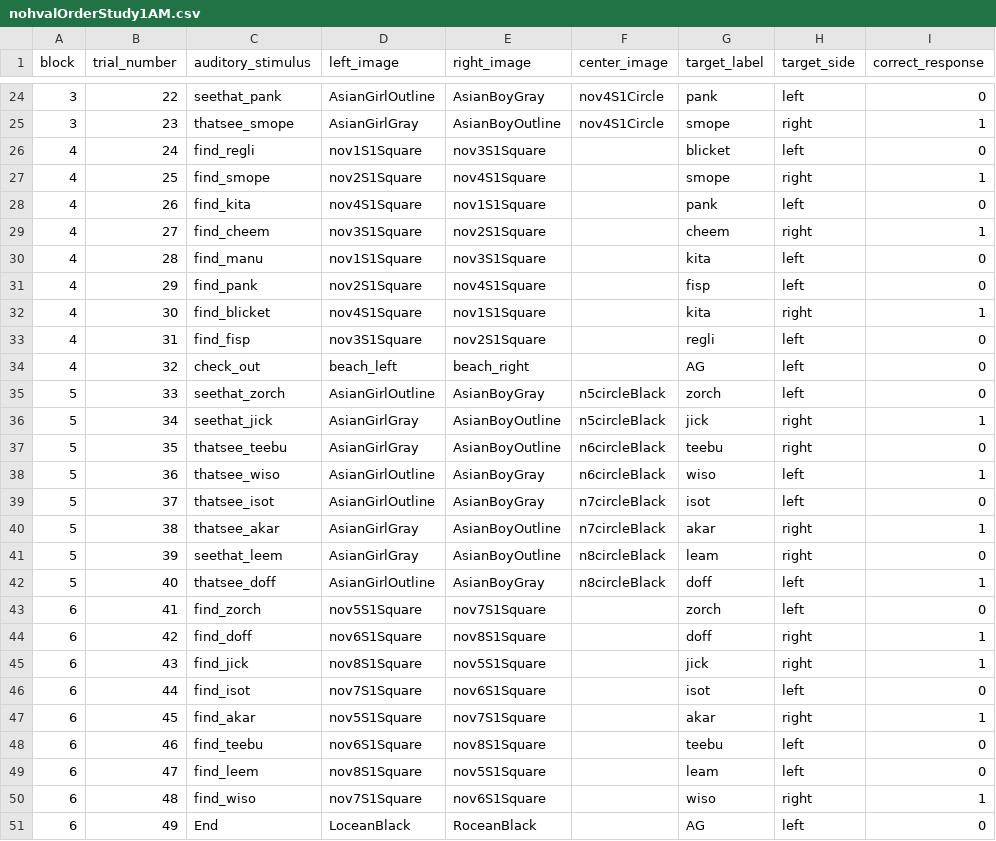
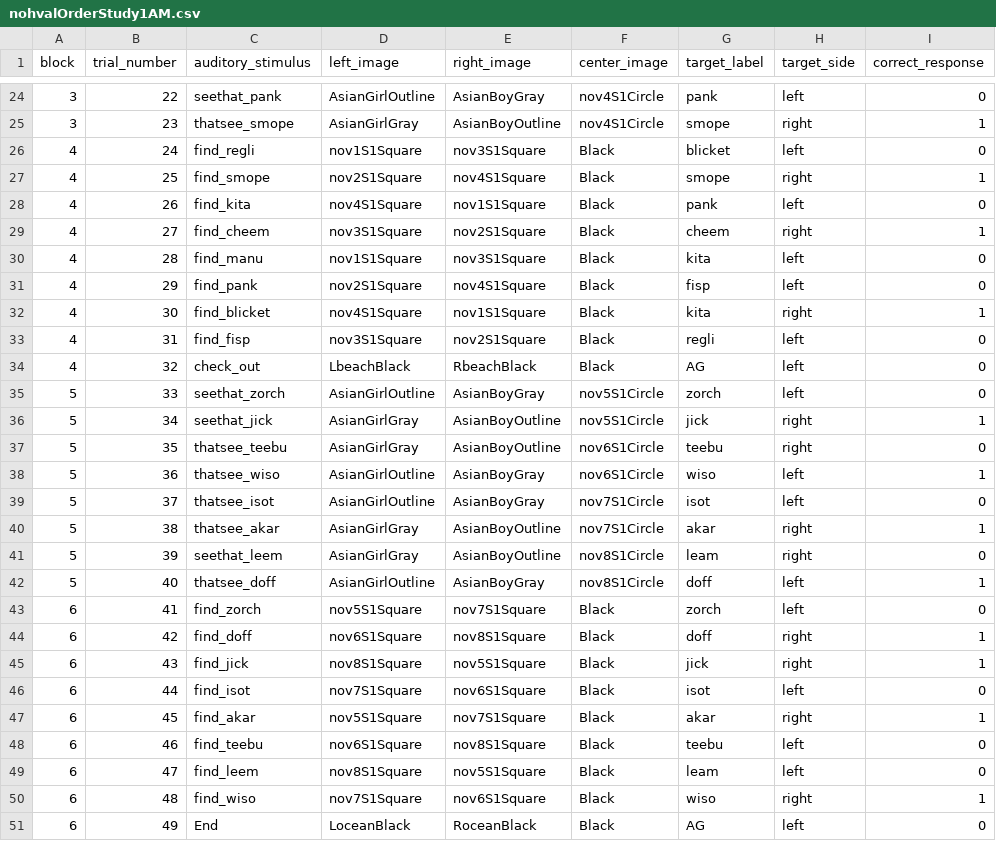
Before and after one commit to dabacon1/DABdiss, a CSV file: orders/nohvalOrderStudy1AM.csv, drawn as a sheet; only a part is shown, gaps mark what is left out; the diff covers the shown part only; the diff names each change by its address in the sheet, - before the commit and + after, or states it on an @@ line.

Commit message:
updatedImageNames

```diff
--- a/orders/nohvalOrderStudy1AM.csv
+++ b/orders/nohvalOrderStudy1AM.csv
-F26:F34 (center_image): (empty)
+F26:F34 (center_image): Black
-D34 (left_image): beach_left
+D34 (left_image): LbeachBlack
-E34 (right_image): beach_right
+E34 (right_image): RbeachBlack
-F35:F36 (center_image): n5circleBlack
+F35:F36 (center_image): nov5S1Circle
-F37:F38 (center_image): n6circleBlack
+F37:F38 (center_image): nov6S1Circle
-F39:F40 (center_image): n7circleBlack
+F39:F40 (center_image): nov7S1Circle
-F41:F42 (center_image): n8circleBlack
+F41:F42 (center_image): nov8S1Circle
-F43:F51 (center_image): (empty)
+F43:F51 (center_image): Black
```
Also changed, not shown: 13 edited cells elsewhere in this file, orders/nohvalOrderStudy1AF.csv.
